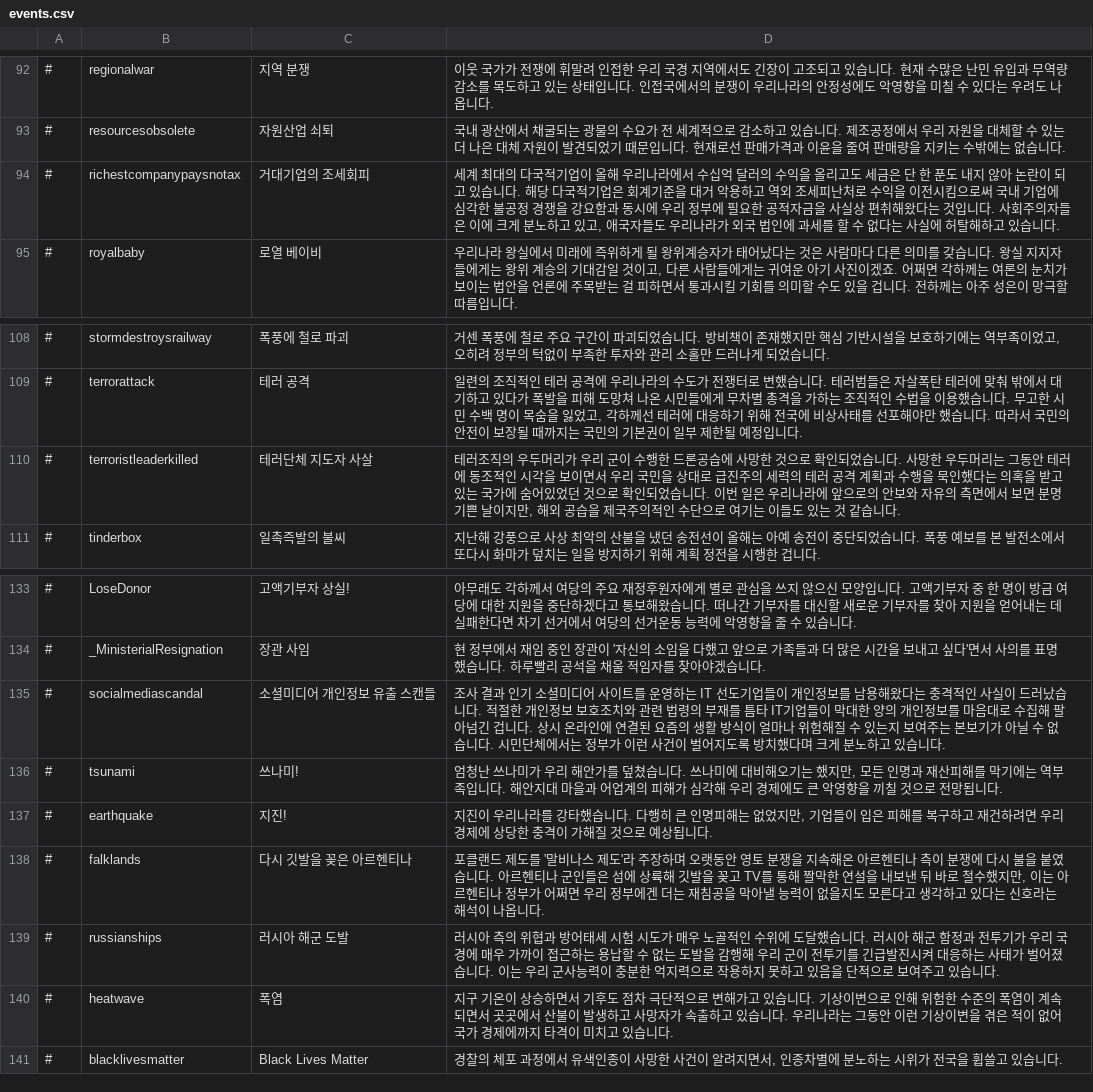
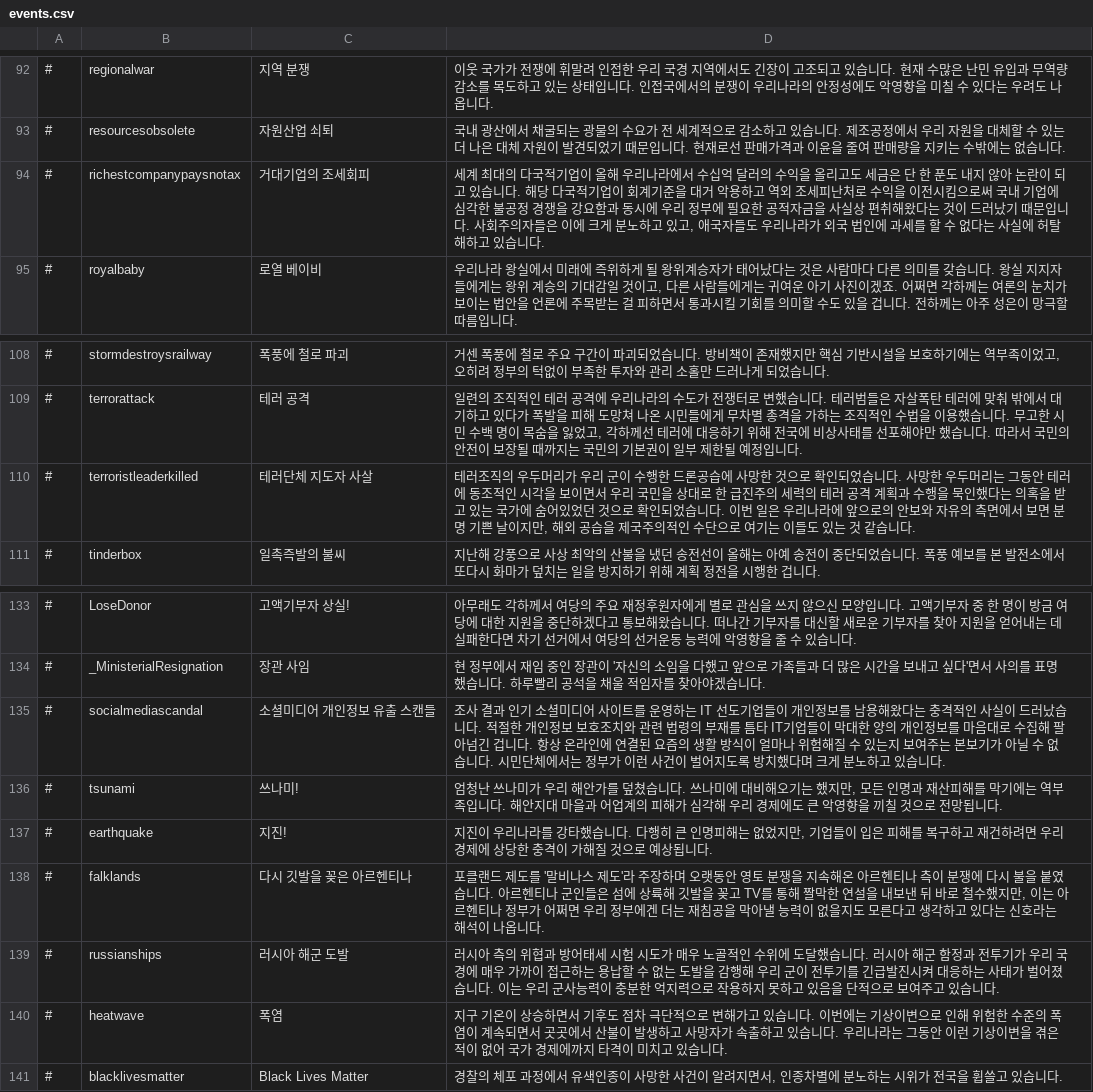
Before and after one commit to whiteforce4/Democracy4KoreanTranslation, a CSV file: Korean/events.csv, drawn as a sheet; only a part is shown, gaps mark what is left out.

Commit message:
Update events.csv

```diff
--- a/Korean/events.csv
+++ b/Korean/events.csv
@@ -93,3 +93,3 @@
 #,resourcesobsolete,자원산업 쇠퇴,"국내 광산에서 채굴되는 광물의 수요가 전 세계적으로 감소하고 있습니다. 제조공정에서 우리 자원을 대체할 수 있는 더 나은 대체 자원이 발견되었기 때문입니다. 현재로선 판매가격과 이윤을 줄여 판매량을 지키는 수밖에는 없습니다."
-#,richestcompanypaysnotax,거대기업의 조세회피,"세계 최대의 다국적기업이 올해 우리나라에서 수십억 달러의 수익을 올리고도 세금은 단 한 푼도 내지 않아 논란이 되고 있습니다. 해당 다국적기업은 회계기준을 대거 악용하고 역외 조세피난처로 수익을 이전시킴으로써 국내 기업에 심각한 불공정 경쟁을 강요함과 동시에 우리 정부에 필요한 공적자금을 사실상 편취해왔다는 것입니다. 사회주의자들은 이에 크게 분노하고 있고, 애국자들도 우리나라가 외국 법인에 과세를 할 수 없다는 사실에 허탈해하고 있습니다."
+#,richestcompanypaysnotax,거대기업의 조세회피,"세계 최대의 다국적기업이 올해 우리나라에서 수십억 달러의 수익을 올리고도 세금은 단 한 푼도 내지 않아 논란이 되고 있습니다. 해당 다국적기업이 회계기준을 대거 악용하고 역외 조세피난처로 수익을 이전시킴으로써 국내 기업에 심각한 불공정 경쟁을 강요함과 동시에 우리 정부에 필요한 공적자금을 사실상 편취해왔다는 것이 드러났기 때문입니다. 사회주의자들은 이에 크게 분노하고 있고, 애국자들도 우리나라가 외국 법인에 과세를 할 수 없다는 사실에 허탈해하고 있습니다."
 #,royalbaby,로열 베이비,"우리나라 왕실에서 미래에 즉위하게 될 왕위계승자가 태어났다는 것은 사람마다 다른 의미를 갖습니다. 왕실 지지자들에게는 왕위 계승의 기대감일 것이고, 다른 사람들에게는 귀여운 아기 사진이겠죠. 어쩌면 각하께는 여론의 눈치가 보이는 법안을 언론에 주목받는 걸 피하면서 통과시킬 기회를 의미할 수도 있을 겁니다. 전하께는 아주 성은이 망극할 따름입니다."
@@ -109,3 +109,3 @@
 #,terrorattack,테러 공격,"일련의 조직적인 테러 공격에 우리나라의 수도가 전쟁터로 변했습니다. 테러범들은 자살폭탄 테러에 맞춰 밖에서 대기하고 있다가 폭발을 피해 도망쳐 나온 시민들에게 무차별 총격을 가하는 조직적인 수법을 이용했습니다. 무고한 시민 수백 명이 목숨을 잃었고, 각하께선 테러에 대응하기 위해 전국에 비상사태를 선포해야만 했습니다. 따라서 국민의 안전이 보장될 때까지는 국민의 기본권이 일부 제한될 예정입니다."
-#,terroristleaderkilled,테러단체 지도자 사살,"테러조직의 우두머리가 우리 군이 수행한 드론공습에 사망한 것으로 확인되었습니다. 사망한 우두머리는 그동안 테러에 동조적인 시각을 보이면서 우리 국민을 상대로 급진주의 세력의 테러 공격 계획과 수행을 묵인했다는 의혹을 받고 있는 국가에 숨어있었던 것으로 확인되었습니다. 이번 일은 우리나라에 앞으로의 안보와 자유의 측면에서 보면 분명 기쁜 날이지만, 해외 공습을 제국주의적인 수단으로 여기는 이들도 있는 것 같습니다."
+#,terroristleaderkilled,테러단체 지도자 사살,"테러조직의 우두머리가 우리 군이 수행한 드론공습에 사망한 것으로 확인되었습니다. 사망한 우두머리는 그동안 테러에 동조적인 시각을 보이면서 우리 국민을 상대로 한 급진주의 세력의 테러 공격 계획과 수행을 묵인했다는 의혹을 받고 있는 국가에 숨어있었던 것으로 확인되었습니다. 이번 일은 우리나라에 앞으로의 안보와 자유의 측면에서 보면 분명 기쁜 날이지만, 해외 공습을 제국주의적인 수단으로 여기는 이들도 있는 것 같습니다."
 #,tinderbox,일촉즉발의 불씨,"지난해 강풍으로 사상 최악의 산불을 냈던 송전선이 올해는 아예 송전이 중단되었습니다. 폭풍 예보를 본 발전소에서 또다시 화마가 덮치는 일을 방지하기 위해 계획 정전을 시행한 겁니다."
@@ -134,3 +134,3 @@
 #,_MinisterialResignation,장관 사임,현 정부에서 재임 중인 장관이 '자신의 소임을 다했고 앞으로 가족들과 더 많은 시간을 보내고 싶다'면서 사의를 표명했습니다. 하루빨리 공석을 채울 적임자를 찾아야겠습니다.
-#,socialmediascandal,소셜미디어 개인정보 유출 스캔들,"조사 결과 인기 소셜미디어 사이트를 운영하는 IT 선도기업들이 개인정보를 남용해왔다는 충격적인 사실이 드러났습니다. 적절한 개인정보 보호조치와 관련 법령의 부재를 틈타 IT기업들이 막대한 양의 개인정보를 마음대로 수집해 팔아넘긴 겁니다. 상시 온라인에 연결된 요즘의 생활 방식이 얼마나 위험해질 수 있는지 보여주는 본보기가 아닐 수 없습니다. 시민단체에서는 정부가 이런 사건이 벌어지도록 방치했다며 크게 분노하고 있습니다."
+#,socialmediascandal,소셜미디어 개인정보 유출 스캔들,"조사 결과 인기 소셜미디어 사이트를 운영하는 IT 선도기업들이 개인정보를 남용해왔다는 충격적인 사실이 드러났습니다. 적절한 개인정보 보호조치와 관련 법령의 부재를 틈타 IT기업들이 막대한 양의 개인정보를 마음대로 수집해 팔아넘긴 겁니다. 항상 온라인에 연결된 요즘의 생활 방식이 얼마나 위험해질 수 있는지 보여주는 본보기가 아닐 수 없습니다. 시민단체에서는 정부가 이런 사건이 벌어지도록 방치했다며 크게 분노하고 있습니다."
 #,tsunami,쓰나미!,"엄청난 쓰나미가 우리 해안가를 덮쳤습니다. 쓰나미에 대비해오기는 했지만, 모든 인명과 재산피해를 막기에는 역부족입니다. 해안지대 마을과 어업계의 피해가 심각해 우리 경제에도 큰 악영향을 끼칠 것으로 전망됩니다."
@@ -139,3 +139,3 @@
 #,russianships,러시아 해군 도발,"러시아 측의 위협과 방어태세 시험 시도가 매우 노골적인 수위에 도달했습니다. 러시아 해군 함정과 전투기가 우리 국경에 매우 가까이 접근하는 용납할 수 없는 도발을 감행해 우리 군이 전투기를 긴급발진시켜 대응하는 사태가 벌어졌습니다. 이는 우리 군사능력이 충분한 억지력으로 작용하지 못하고 있음을 단적으로 보여주고 있습니다."
-#,heatwave,폭염,"지구 기온이 상승하면서 기후도 점차 극단적으로 변해가고 있습니다. 기상이변으로 인해 위험한 수준의 폭염이 계속되면서 곳곳에서 산불이 발생하고 사망자가 속출하고 있습니다. 우리나라는 그동안 이런 기상이변을 겪은 적이 없어 국가 경제에까지 타격이 미치고 있습니다."
+#,heatwave,폭염,"지구 기온이 상승하면서 기후도 점차 극단적으로 변해가고 있습니다. 이번에는 기상이변으로 인해 위험한 수준의 폭염이 계속되면서 곳곳에서 산불이 발생하고 사망자가 속출하고 있습니다. 우리나라는 그동안 이런 기상이변을 겪은 적이 없어 국가 경제에까지 타격이 미치고 있습니다."
 #,blacklivesmatter,Black Lives Matter,"경찰의 체포 과정에서 유색인종이 사망한 사건이 알려지면서, 인종차별에 분노하는 시위가 전국을 휩쓸고 있습니다."
```
